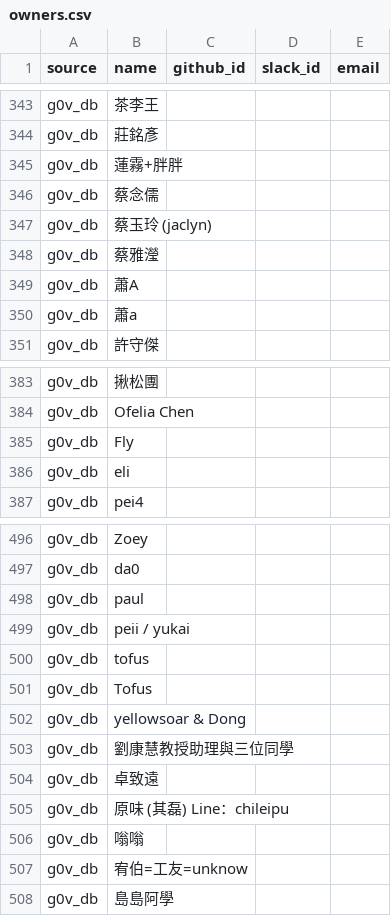
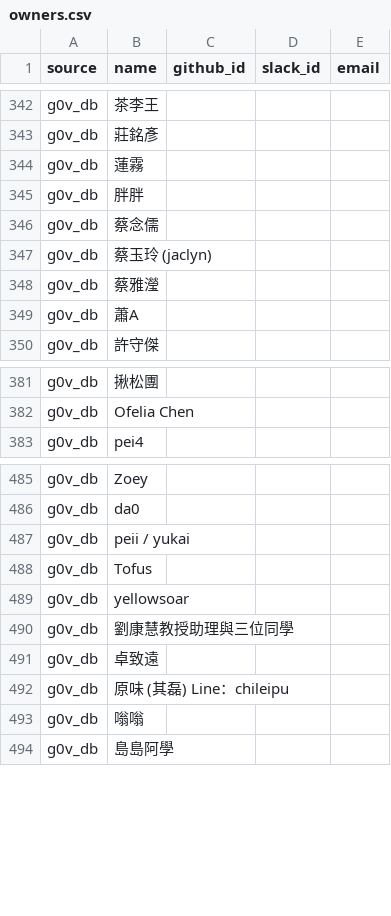
Before and after one commit to tinghuatseng/awesome-g0v-projects, a CSV file: data/owners.csv, drawn as a sheet; only a part is shown, gaps mark what is left out; the diff covers the shown part only.

Commit message:
update owners & projects

```diff
--- a/data/owners.csv
+++ b/data/owners.csv
@@ -344,3 +343,4 @@ source,name,github_id,slack_id,email
 "g0v_db","莊銘彥",,,
-"g0v_db","蓮霧+胖胖",,,
+"g0v_db","蓮霧",,,
+"g0v_db","胖胖",,,
 "g0v_db","蔡念儒",,,
@@ -349,3 +349,2 @@ source,name,github_id,slack_id,email
 "g0v_db","蕭A",,,
-"g0v_db","蕭a",,,
 "g0v_db","許守傑",,,
@@ -384,4 +382,2 @@ source,name,github_id,slack_id,email
 "g0v_db","Ofelia Chen",,,
-"g0v_db","Fly",,,
-"g0v_db","eli",,,
 "g0v_db","pei4",,,
@@ -497,7 +486,5 @@ source,name,github_id,slack_id,email
     "g0v_db","da0",,,
-    "g0v_db","paul",,,
     "g0v_db","peii / yukai",,,
-    "g0v_db","tofus",,,
     "g0v_db","Tofus",,,
-    "g0v_db","yellowsoar & Dong",,,
+    "g0v_db","yellowsoar",,,
     "g0v_db","劉康慧教授助理與三位同學",,,
@@ -506,3 +493,2 @@ source,name,github_id,slack_id,email
     "g0v_db","嗡嗡",,,
-    "g0v_db","宥伯=工友=unknow",,,
     "g0v_db","島島阿學",,,
```
Also changed, not shown: 1 added row, 12 removed rows and 1 edited cell elsewhere in this file, data/projects.csv, 1 other file.
